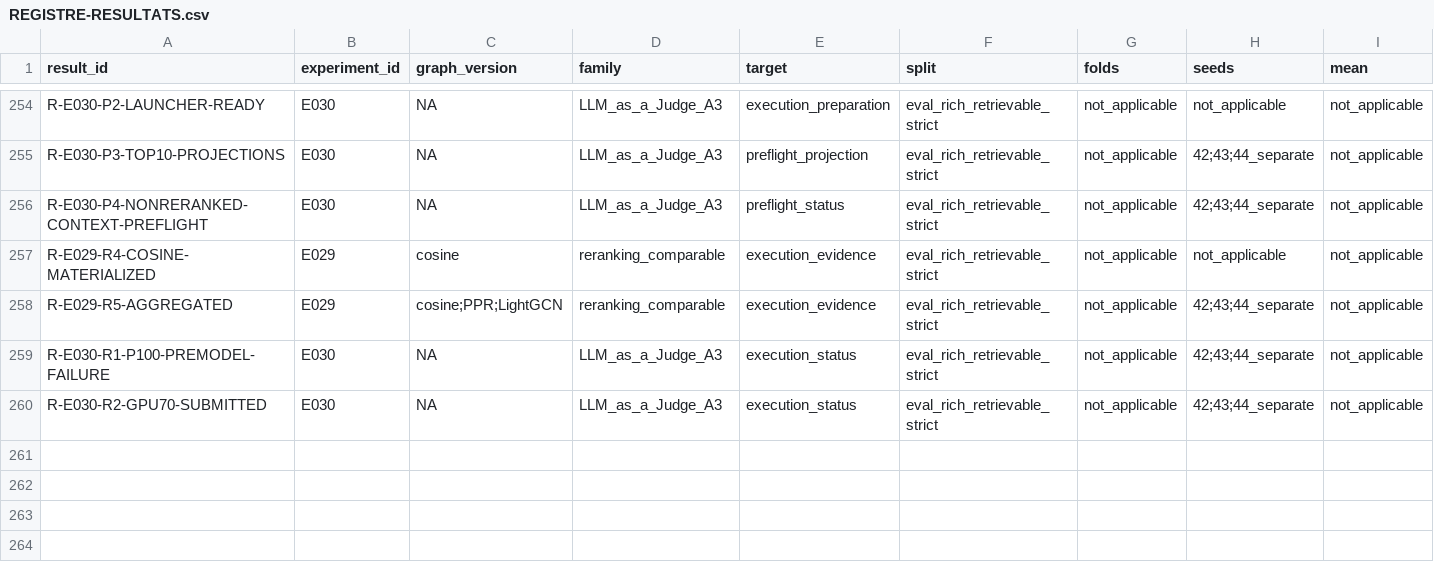
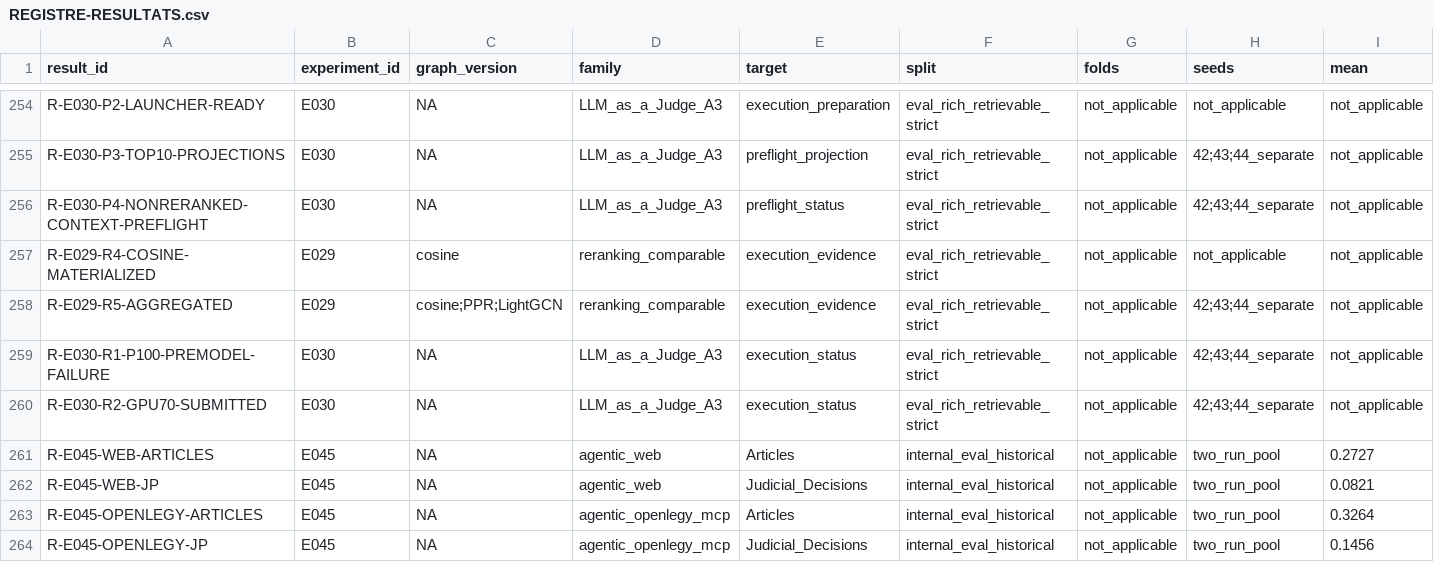
Before and after one commit to matt-kaep/legal_knowledge_graph, a CSV file: 01-Projet/paper-control/REGISTRE-RESULTATS.csv, drawn as a sheet; only a part is shown, gaps mark what is left out; rows hold the shown columns only; the diff names each change by its address in the sheet, - before the commit and + after, or states it on an @@ line.

Commit message:
feat: publish agentic legal retrieval baseline

```diff
--- a/01-Projet/paper-control/REGISTRE-RESULTATS.csv
+++ b/01-Projet/paper-control/REGISTRE-RESULTATS.csv
+row 261: R-E045-WEB-ARTICLES | E045 | NA | agentic_web | Articles | internal_eval_historical | not_applicable | two_run_pool | 0.2727
+row 262: R-E045-WEB-JP | E045 | NA | agentic_web | Judicial_Decisions | internal_eval_historical | not_applicable | two_run_pool | 0.0821
+row 263: R-E045-OPENLEGY-ARTICLES | E045 | NA | agentic_openlegy_mcp | Articles | internal_eval_historical | not_applicable | two_run_pool | 0.3264
+row 264: R-E045-OPENLEGY-JP | E045 | NA | agentic_openlegy_mcp | Judicial_Decisions | internal_eval_historical | not_applicable | two_run_pool | 0.1456
```
Also changed, not shown: 01-Projet/paper-control/REGISTRE-EXPERIENCES.csv, 16 other files.
